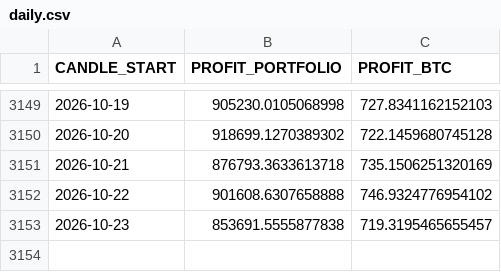
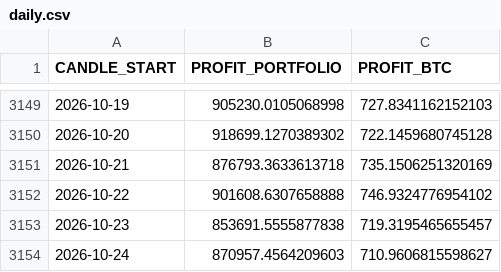
Before and after one commit to Alperenlcr/trade_bot_results, a CSV file: data/tables/daily.csv, drawn as a sheet; only a part is shown, gaps mark what is left out.

```diff
--- a/data/tables/daily.csv
+++ b/data/tables/daily.csv
@@ -3153 +3153,2 @@ CANDLE_START,PROFIT_PORTFOLIO,PROFIT_BTC
 2026-10-23,853691.5555877838,719.3195465655457
+2026-10-24,870957.4564209603,710.9606815598627
```
Also changed, not shown: data/tables/1y.csv, data/tables/3m.csv, 7 other files.
